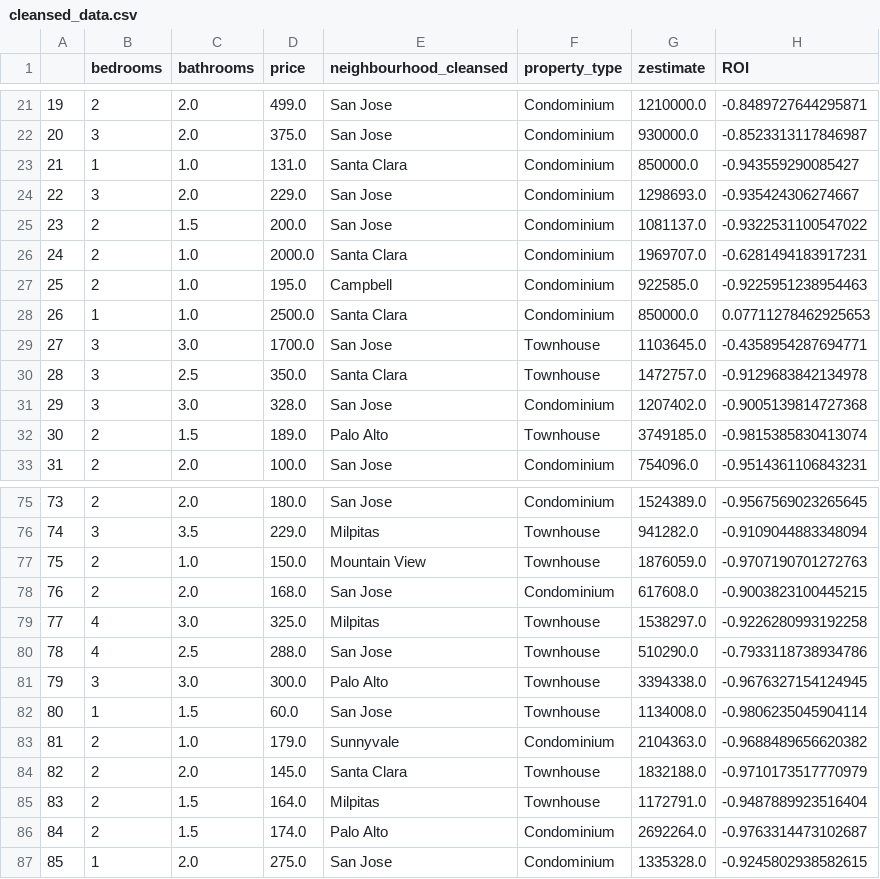
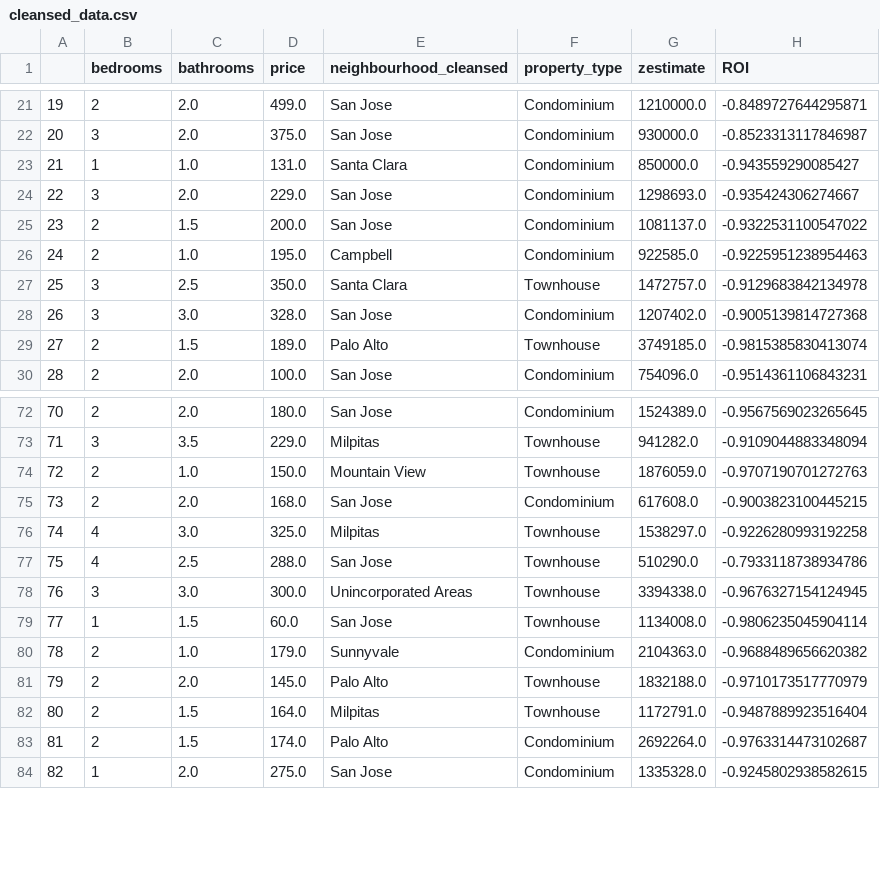
Before and after one commit to AlexanderJGomez/causal_ml_airbnb, a CSV file: data/cleansed_data.csv, drawn as a sheet; only a part is shown, gaps mark what is left out; removed rows and columns are numbered as before the commit, all else as after; the diff names each change by its address in the sheet, - before the commit and + after, or states it on an @@ line.

Commit message:
Removed data with rental price > 1000

```diff
--- a/data/cleansed_data.csv
+++ b/data/cleansed_data.csv
-row 26: 24 | 2 | 1.0 | 2000.0 | Santa Clara | Condominium | 1969707.0 | -0.6281494183917231
@@ column A renumbered from row 26 down @@
-row 28: 26 | 1 | 1.0 | 2500.0 | Santa Clara | Condominium | 850000.0 | 0.07711278462925653
-row 29: 27 | 3 | 3.0 | 1700.0 | San Jose | Townhouse | 1103645.0 | -0.4358954287694771
-E78 (neighbourhood_cleansed): Palo Alto
+E78 (neighbourhood_cleansed): Unincorporated Areas
-E81 (neighbourhood_cleansed): Santa Clara
+E81 (neighbourhood_cleansed): Palo Alto
```
Also changed, not shown: 1 other file.
